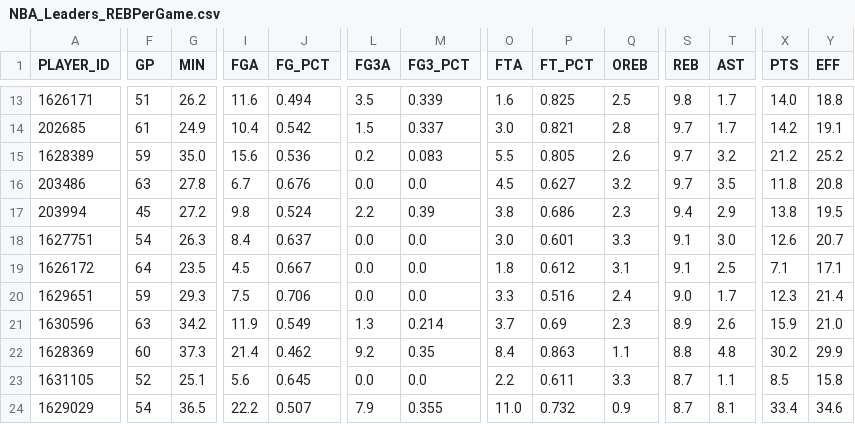
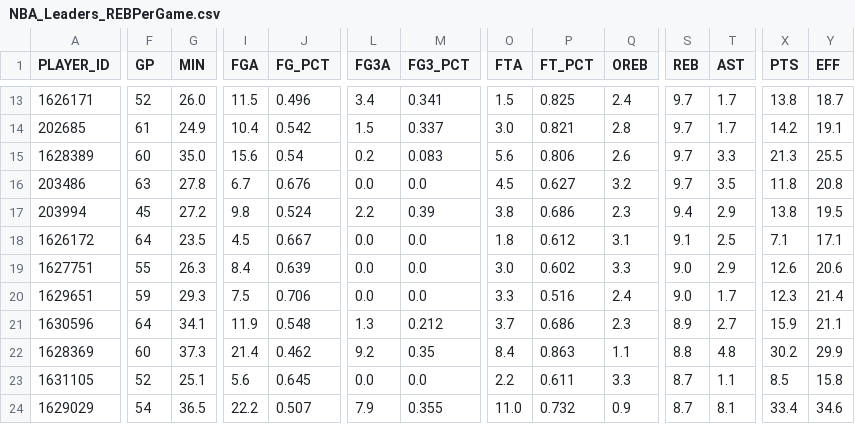
Before and after one commit to penborter/nba-data, a CSV file: data/dynamic/NBA_Leaders_REBPerGame.csv, drawn as a sheet; only a part is shown, gaps mark what is left out; removed rows and columns are numbered as before the commit, all else as after; rows hold the shown columns only; the diff covers the shown part only; the diff names each change by its address in the sheet, - before the commit and + after, or states it on an @@ line.

```diff
--- a/data/dynamic/NBA_Leaders_REBPerGame.csv
+++ b/data/dynamic/NBA_Leaders_REBPerGame.csv
-F13 (GP): 51
+F13 (GP): 52
-G13 (MIN): 26.2
+G13 (MIN): 26.0
-I13 (FGA): 11.6
+I13 (FGA): 11.5
-J13 (FG_PCT): 0.494
+J13 (FG_PCT): 0.496
-L13 (FG3A): 3.5
+L13 (FG3A): 3.4
-M13 (FG3_PCT): 0.339
+M13 (FG3_PCT): 0.341
-O13 (FTA): 1.6
+O13 (FTA): 1.5
-Q13 (OREB): 2.5
+Q13 (OREB): 2.4
-S13 (REB): 9.8
+S13 (REB): 9.7
-X13 (PTS): 14.0
+X13 (PTS): 13.8
-Y13 (EFF): 18.8
+Y13 (EFF): 18.7
-F15 (GP): 59
+F15 (GP): 60
-J15 (FG_PCT): 0.536
+J15 (FG_PCT): 0.54
-O15 (FTA): 5.5
+O15 (FTA): 5.6
-P15 (FT_PCT): 0.805
+P15 (FT_PCT): 0.806
-T15 (AST): 3.2
+T15 (AST): 3.3
-X15 (PTS): 21.2
+X15 (PTS): 21.3
-Y15 (EFF): 25.2
+Y15 (EFF): 25.5
-row 18: 1627751 | 54 | 26.3 | 8.4 | 0.637 | 0.0 | 0.0 | 3.0 | 0.601 | 3.3 | 9.1 | 3.0 | 12.6 | 20.7
+row 19: 1627751 | 55 | 26.3 | 8.4 | 0.639 | 0.0 | 0.0 | 3.0 | 0.602 | 3.3 | 9.0 | 2.9 | 12.6 | 20.6
-F21 (GP): 63
+F21 (GP): 64
-G21 (MIN): 34.2
+G21 (MIN): 34.1
-J21 (FG_PCT): 0.549
+J21 (FG_PCT): 0.548
-M21 (FG3_PCT): 0.214
+M21 (FG3_PCT): 0.212
-P21 (FT_PCT): 0.69
+P21 (FT_PCT): 0.686
-T21 (AST): 2.6
+T21 (AST): 2.7
-Y21 (EFF): 21.0
+Y21 (EFF): 21.1
```
Also changed, not shown: 72 edited cells elsewhere in this file, data/dynamic/NBA_Leaders_ASTPerGame.csv, data/dynamic/NBA_Leaders_PTSPerGame.csv, 1 other file.
